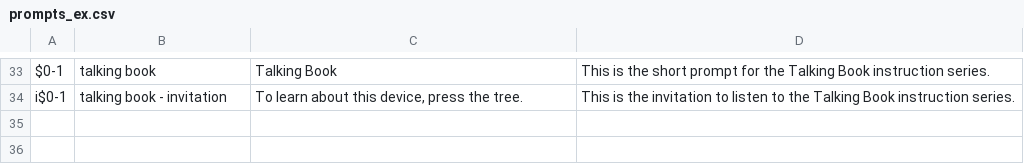
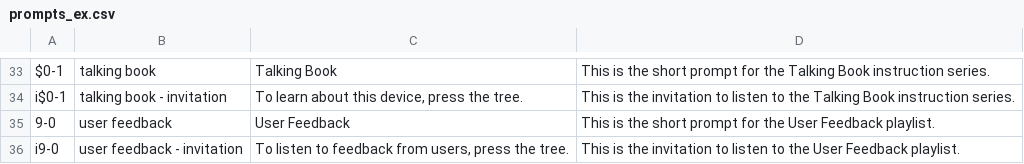
Before and after one commit to LiteracyBridge/acm, a CSV file: acm/src/main/resources/prompts_ex.csv, drawn as a sheet; only a part is shown, gaps mark what is left out.

Commit message:
Fixes and improvements to System Prompt import.
- Added User Feedback to the list of required system prompts (because it
  is needed to acknowledge a user's feedback). It joins the Talking Book
  tutorial prompts as an intrinsic playlist prompt.
- Fixed a bug that didn't recurse into a directory looking for files, if
  the directory had the same name as the basename of an audio file at
  the same level as the directory.

```diff
--- a/acm/src/main/resources/prompts_ex.csv
+++ b/acm/src/main/resources/prompts_ex.csv
@@ -34 +34,3 @@ $0-1,talking book,Talking Book,This is the short prompt for the Talking Book ins
 i$0-1,talking book  - invitation,"To learn about this device, press the tree.",This is the invitation to listen to the Talking Book instruction series.
+9-0,user feedback,"User Feedback",This is the short prompt for the User Feedback playlist.
+i9-0,user feedback  - invitation,"To listen to feedback from users, press the tree.",This is the invitation to listen to the User Feedback playlist.
```
Also changed, not shown: 6 other files.
